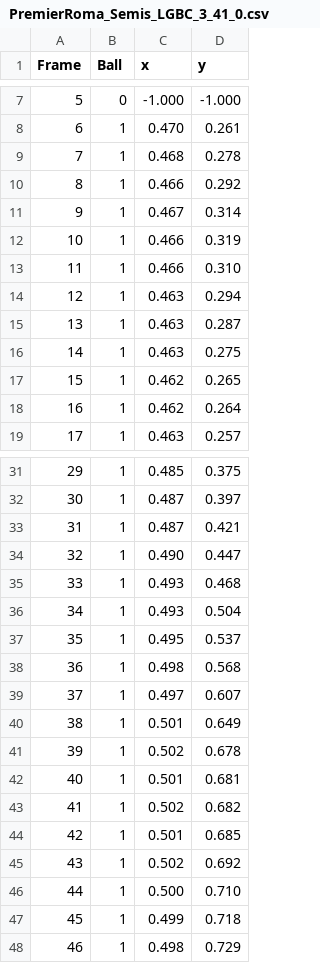
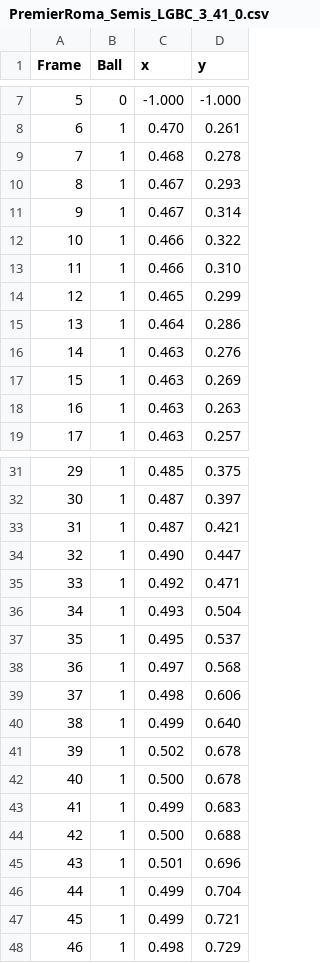
Before and after one commit to VictorUceda/TrackNet-Padel, a CSV file: raw_data/points/clean/PremierRoma_Semis_LGBC_3_41_0.csv, drawn as a sheet; only a part is shown, gaps mark what is left out; the diff covers the shown part only.

```diff
--- a/raw_data/points/clean/PremierRoma_Semis_LGBC_3_41_0.csv
+++ b/raw_data/points/clean/PremierRoma_Semis_LGBC_3_41_0.csv
@@ -9,11 +9,11 @@ Frame,Ball,x,y
 7,1,0.468,0.278
-8,1,0.466,0.292
+8,1,0.467,0.293
 9,1,0.467,0.314
-10,1,0.466,0.319
+10,1,0.466,0.322
 11,1,0.466,0.310
-12,1,0.463,0.294
-13,1,0.463,0.287
-14,1,0.463,0.275
-15,1,0.462,0.265
-16,1,0.462,0.264
+12,1,0.465,0.299
+13,1,0.464,0.286
+14,1,0.463,0.276
+15,1,0.463,0.269
+16,1,0.463,0.263
 17,1,0.463,0.257
@@ -34,15 +34,15 @@ Frame,Ball,x,y
 32,1,0.490,0.447
-33,1,0.493,0.468
+33,1,0.492,0.471
 34,1,0.493,0.504
 35,1,0.495,0.537
-36,1,0.498,0.568
-37,1,0.497,0.607
-38,1,0.501,0.649
+36,1,0.497,0.568
+37,1,0.498,0.606
+38,1,0.499,0.640
 39,1,0.502,0.678
-40,1,0.501,0.681
-41,1,0.502,0.682
-42,1,0.501,0.685
-43,1,0.502,0.692
-44,1,0.500,0.710
-45,1,0.499,0.718
+40,1,0.500,0.678
+41,1,0.499,0.683
+42,1,0.500,0.688
+43,1,0.501,0.696
+44,1,0.499,0.704
+45,1,0.499,0.721
 46,1,0.498,0.729
```
Also changed, not shown: 26 edited cells elsewhere in this file, raw_data/points/clean/PremierRoma_Semis_LGBC_3_41_1.csv, raw_data/points/clean/PremierRoma_Semis_LGBC_3_41_2.csv, 1 other file.
